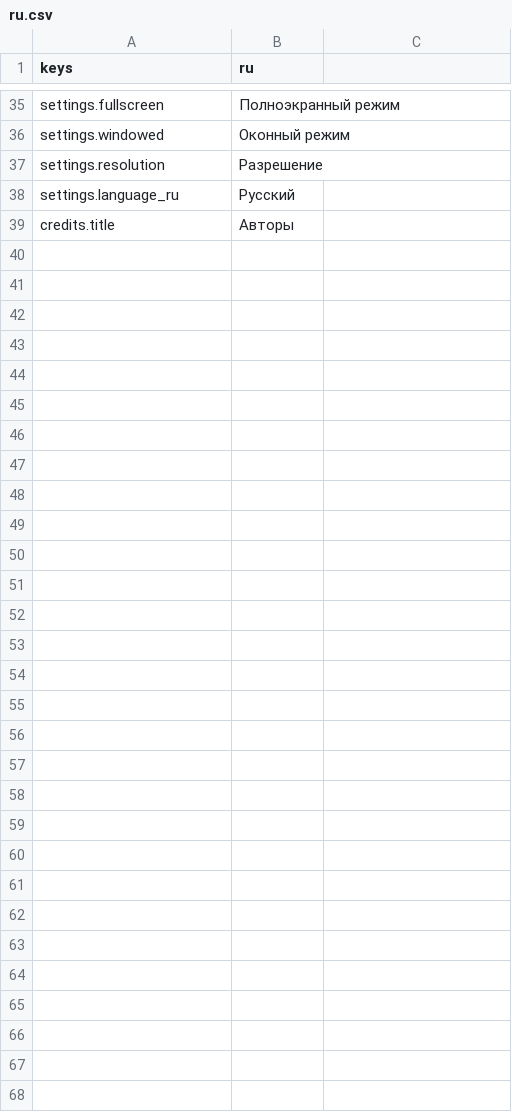
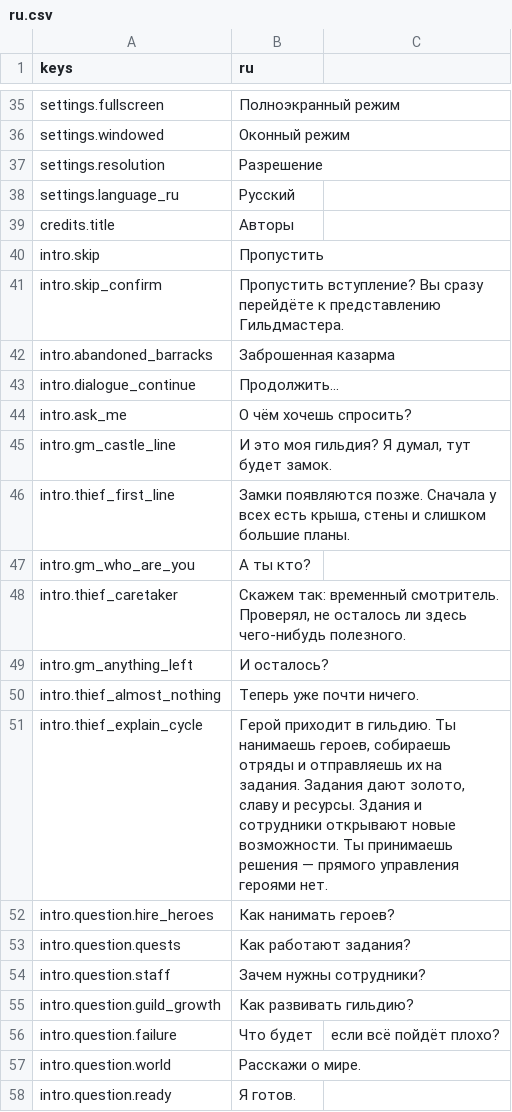
Before and after one commit to kykisrus/Guild-Master-Chronicles-of-the-Realm, a CSV file: data/localization/ru.csv, drawn as a sheet; only a part is shown, gaps mark what is left out; the diff covers the shown part only; the diff names each change by its address in the sheet, - before the commit and + after, or states it on an @@ line.

```diff
--- a/data/localization/ru.csv
+++ b/data/localization/ru.csv
+row 40: intro.skip | Пропустить
+row 41: intro.skip_confirm | Пропустить вступление? Вы сразу перейдёте к представлению Гильдмастера.
+row 42: intro.abandoned_barracks | Заброшенная казарма
+row 43: intro.dialogue_continue | Продолжить…
+row 44: intro.ask_me | О чём хочешь спросить?
+row 45: intro.gm_castle_line | И это моя гильдия? Я думал, тут будет замок.
+row 46: intro.thief_first_line | Замки появляются позже. Сначала у всех есть крыша, стены и слишком большие планы.
+row 47: intro.gm_who_are_you | А ты кто?
+row 48: intro.thief_caretaker | Скажем так: временный смотритель. Проверял, не осталось ли здесь чего-нибудь полезного.
+row 49: intro.gm_anything_left | И осталось?
+row 50: intro.thief_almost_nothing | Теперь уже почти ничего.
+row 51: intro.thief_explain_cycle | Герой приходит в гильдию. Ты нанимаешь героев, собираешь отряды и отправляешь их на задания. Задания дают золото, славу и ресурсы. Здания и сотрудники открывают новые возможности. Ты принимаешь решения — прямого управления героями нет.
+row 52: intro.question.hire_heroes | Как нанимать героев?
+row 53: intro.question.quests | Как работают задания?
+row 54: intro.question.staff | Зачем нужны сотрудники?
+row 55: intro.question.guild_growth | Как развивать гильдию?
+row 56: intro.question.failure | Что будет | если всё пойдёт плохо?
+row 57: intro.question.world | Расскажи о мире.
+row 58: intro.question.ready | Я готов.
```
Also changed, not shown: 48 added rows elsewhere in this file, 12 other files.
